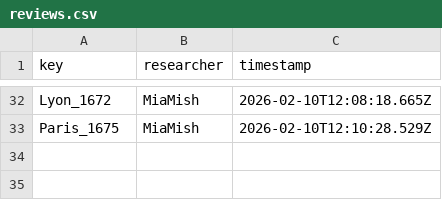
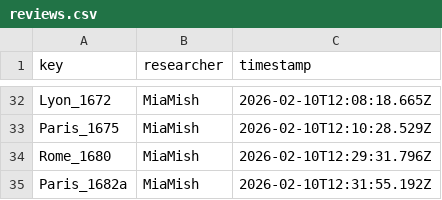
Before and after one commit to Euclides-EM/elements-resource-box, a CSV file: public/docs/reviews.csv, drawn as a sheet; only a part is shown, gaps mark what is left out.

```diff
--- a/public/docs/reviews.csv
+++ b/public/docs/reviews.csv
@@ -33 +33,3 @@ Lyon_1672,MiaMish,2026-02-10T12:08:18.665Z
 Paris_1675,MiaMish,2026-02-10T12:10:28.529Z
+Rome_1680,MiaMish,2026-02-10T12:29:31.796Z
+Paris_1682a,MiaMish,2026-02-10T12:31:55.192Z
```
Also changed, not shown: public/docs/corpuses.csv, public/docs/items_print.csv, 3 other files.
